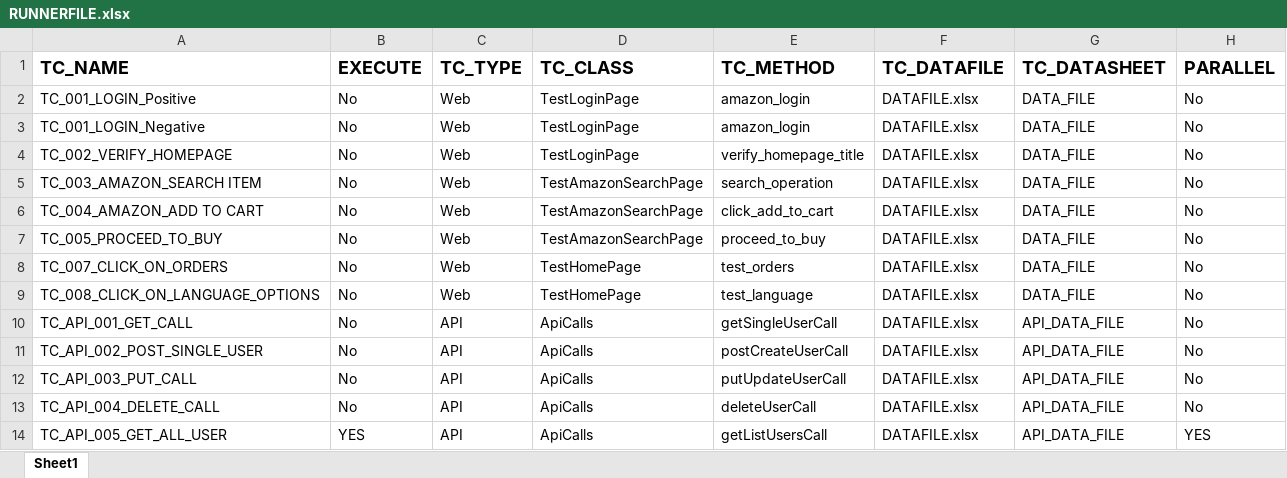
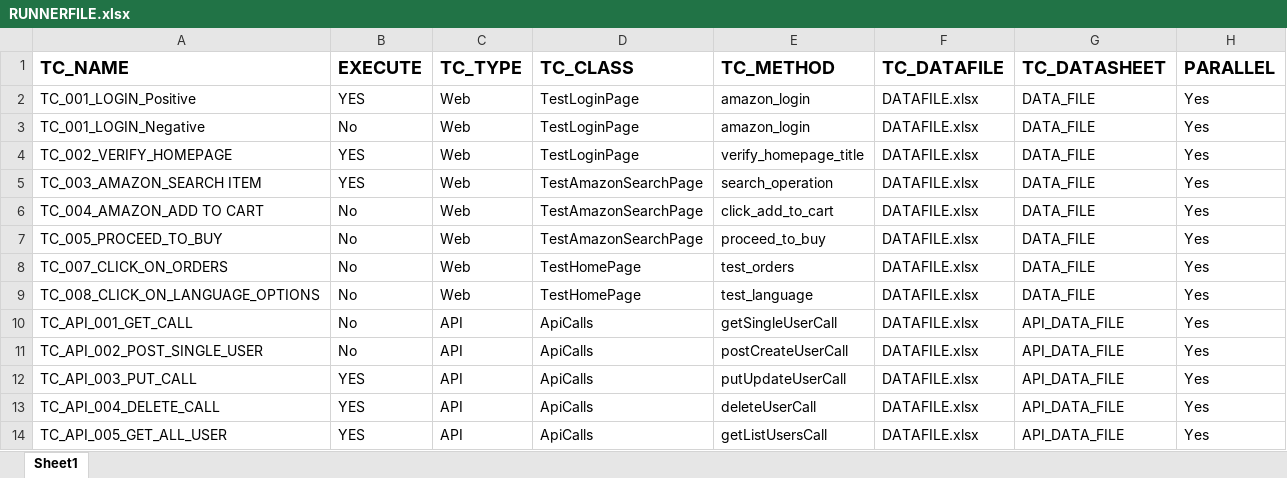
Before and after one commit to AMDANAWADE/Framework, an Excel workbook: resources/RUNNERFILE.xlsx, sheet Sheet1, drawn as a sheet; values as stored, in another font and other column widths than the file's, no borders; the diff names each change by its address in the sheet, - before the commit and + after, or states it on an @@ line.

```diff
--- a/resources/RUNNERFILE.xlsx (sheet Sheet1)
+++ b/resources/RUNNERFILE.xlsx (sheet Sheet1)
-B2 (EXECUTE): No
+B2 (EXECUTE): YES
-H2:H13 (PARALLEL): No
+H2:H13 (PARALLEL): Yes
-B4:B5 (EXECUTE): No
+B4:B5 (EXECUTE): YES
-B12:B13 (EXECUTE): No
+B12:B13 (EXECUTE): YES
-H14 (PARALLEL): YES
+H14 (PARALLEL): Yes
```
Also changed, not shown: 6 other files.
